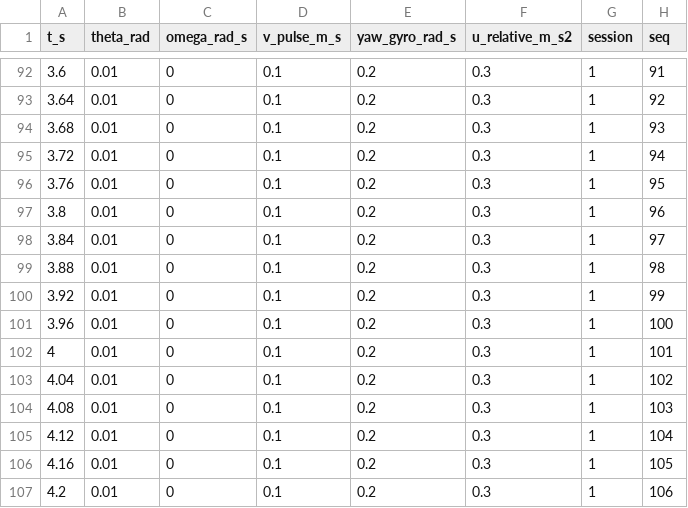
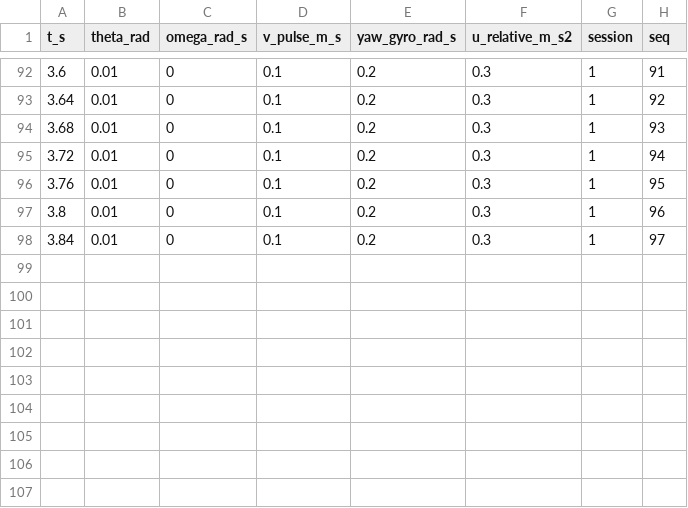
Before and after one commit to sontungtran2704-wq/Two-wheeled-self-balancing-robot, a CSV file: 4_Web/results/browser_telemetry.csv, drawn as a sheet; only a part is shown, gaps mark what is left out.

```diff
--- a/4_Web/results/browser_telemetry.csv
+++ b/4_Web/results/browser_telemetry.csv
@@ -98,10 +98 @@ t_s,theta_rad,omega_rad_s,v_pulse_m_s,yaw_gyro_rad_s,u_relative_m_s2,session,seq
 3.84,0.01,0,0.1,0.2,0.3,1,97
-3.88,0.01,0,0.1,0.2,0.3,1,98
-3.92,0.01,0,0.1,0.2,0.3,1,99
-3.96,0.01,0,0.1,0.2,0.3,1,100
-4,0.01,0,0.1,0.2,0.3,1,101
-4.04,0.01,0,0.1,0.2,0.3,1,102
-4.08,0.01,0,0.1,0.2,0.3,1,103
-4.12,0.01,0,0.1,0.2,0.3,1,104
-4.16,0.01,0,0.1,0.2,0.3,1,105
-4.2,0.01,0,0.1,0.2,0.3,1,106
```
Also changed, not shown: 7 other files.
